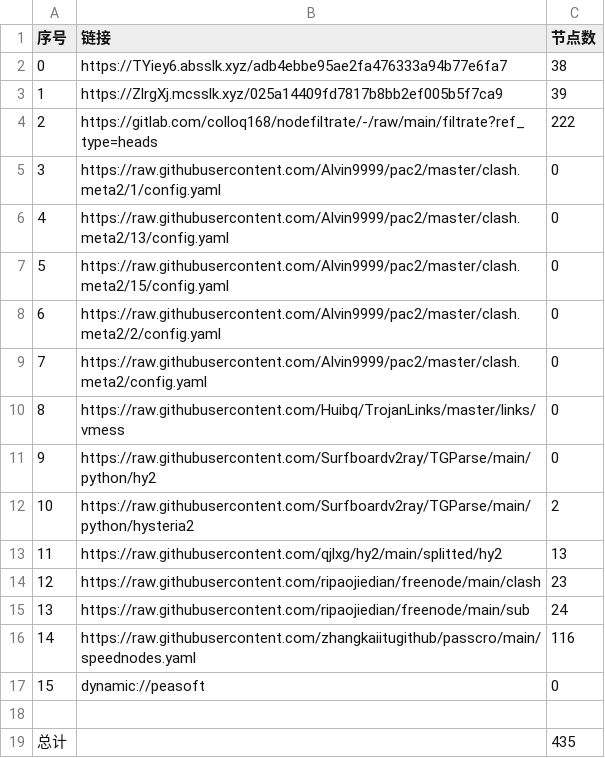
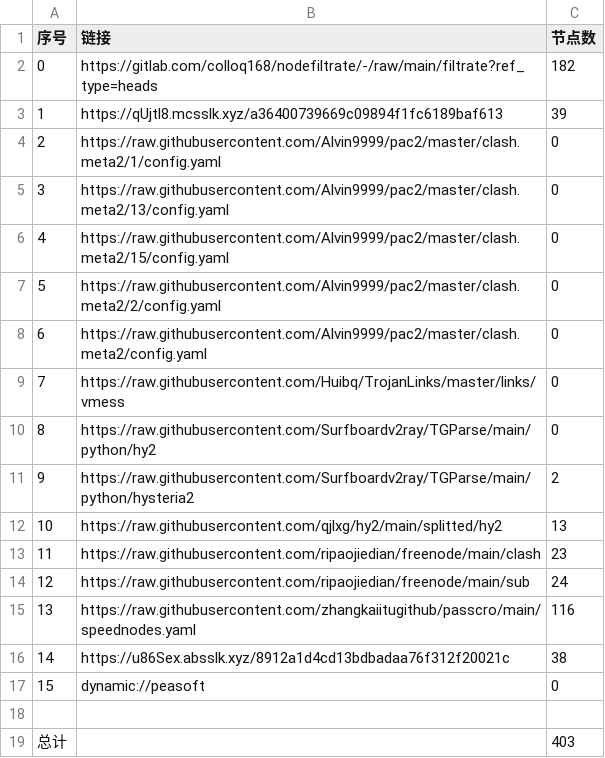
Before and after one commit to dreamMilk/AutoMergePublicNodes, a CSV file: list_result.csv, drawn as a sheet; removed rows and columns are numbered as before the commit, all else as after; the diff names each change by its address in the sheet, - before the commit and + after, or states it on an @@ line.

```diff
--- a/list_result.csv
+++ b/list_result.csv
-row 2: 0 | https://TYiey6.absslk.xyz/adb4ebbe95ae2fa476333a94b77e6fa7 | 38
-row 3: 1 | https://ZlrgXj.mcsslk.xyz/025a14409fd7817b8bb2ef005b5f7ca9 | 39
@@ column A (序号) renumbered between rows 2 and 15 @@
-C2 (节点数): 222
+C2 (节点数): 182
+row 3: 1 | https://qUjtl8.mcsslk.xyz/a36400739669c09894f1fc6189baf613 | 39
+row 16: 14 | https://u86Sex.absslk.xyz/8912a1d4cd13bdbadaa76f312f20021c | 38
-C19 (节点数): 435
+C19 (节点数): 403
```
Also changed, not shown: 30 other files.
